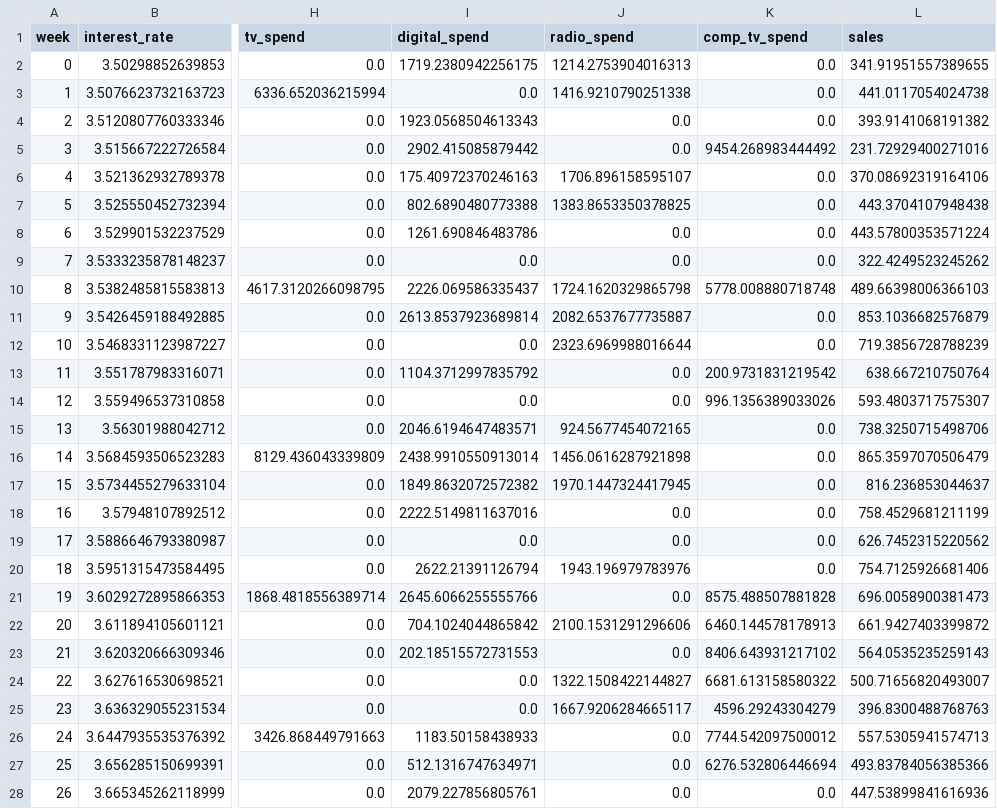
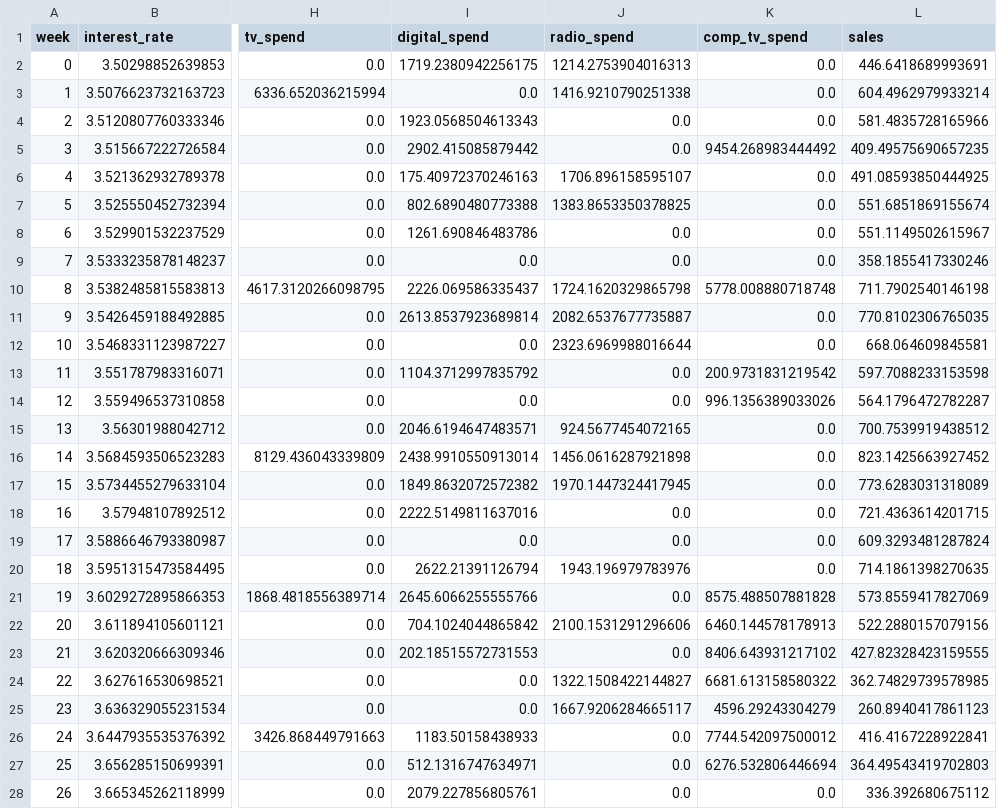
Before and after one commit to cteriet/copperaardvark, a CSV file: output/my_scenario.csv, drawn as a sheet; only a part is shown, gaps mark what is left out; the diff covers the shown part only; the diff names each change by its address in the sheet, - before the commit and + after, or states it on an @@ line.

```diff
--- a/output/my_scenario.csv
+++ b/output/my_scenario.csv
-L2 (sales): 341.91951557389655
+L2 (sales): 446.6418689993691
-L3 (sales): 441.0117054024738
+L3 (sales): 604.4962979933214
-L4 (sales): 393.9141068191382
+L4 (sales): 581.4835728165966
-L5 (sales): 231.72929400271016
+L5 (sales): 409.49575690657235
-L6 (sales): 370.08692319164106
+L6 (sales): 491.08593850444925
-L7 (sales): 443.3704107948438
+L7 (sales): 551.6851869155674
-L8 (sales): 443.57800353571224
+L8 (sales): 551.1149502615967
-L9 (sales): 322.4249523245262
+L9 (sales): 358.1855417330246
-L10 (sales): 489.66398006366103
+L10 (sales): 711.7902540146198
-L11 (sales): 853.1036682576879
+L11 (sales): 770.8102306765035
-L12 (sales): 719.3856728788239
+L12 (sales): 668.064609845581
-L13 (sales): 638.667210750764
+L13 (sales): 597.7088233153598
-L14 (sales): 593.4803717575307
+L14 (sales): 564.1796472782287
-L15 (sales): 738.3250715498706
+L15 (sales): 700.7539919438512
-L16 (sales): 865.3597070506479
+L16 (sales): 823.1425663927452
-L17 (sales): 816.236853044637
+L17 (sales): 773.6283031318089
-L18 (sales): 758.4529681211199
+L18 (sales): 721.4363614201715
-L19 (sales): 626.7452315220562
+L19 (sales): 609.3293481287824
-L20 (sales): 754.7125926681406
+L20 (sales): 714.1861398270635
-L21 (sales): 696.0058900381473
+L21 (sales): 573.8559417827069
-L22 (sales): 661.9427403399872
+L22 (sales): 522.2880157079156
-L23 (sales): 564.0535235259143
+L23 (sales): 427.82328423159555
-L24 (sales): 500.71656820493007
+L24 (sales): 362.74829739578985
-L25 (sales): 396.8300488768763
+L25 (sales): 260.8940417861123
-L26 (sales): 557.5305941574713
+L26 (sales): 416.4167228922841
-L27 (sales): 493.83784056385366
+L27 (sales): 364.49543419702803
-L28 (sales): 447.53899841616936
+L28 (sales): 336.392680675112
```
Also changed, not shown: 77 edited cells elsewhere in this file, 9 other files.
